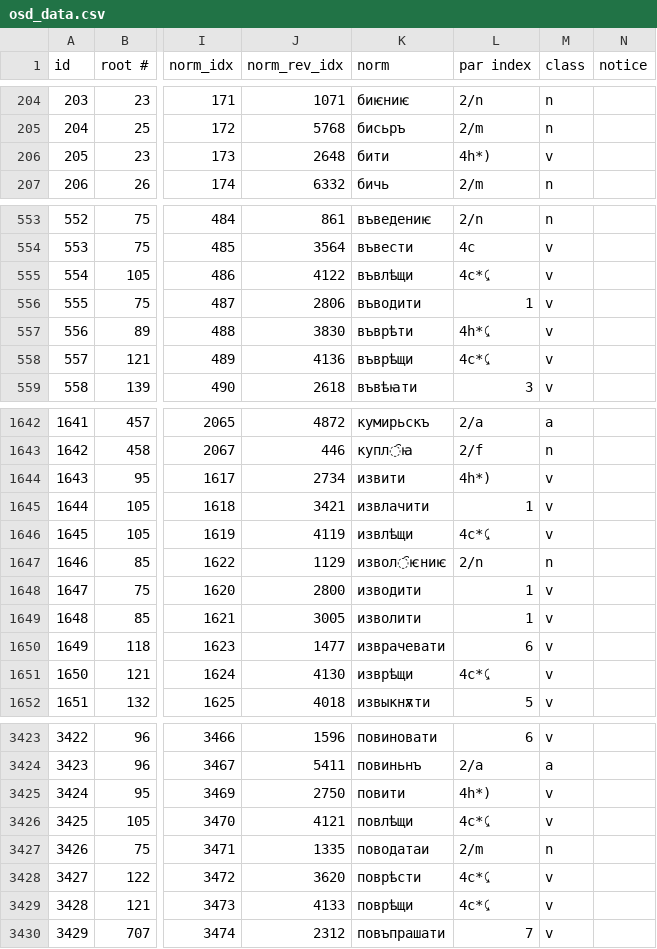
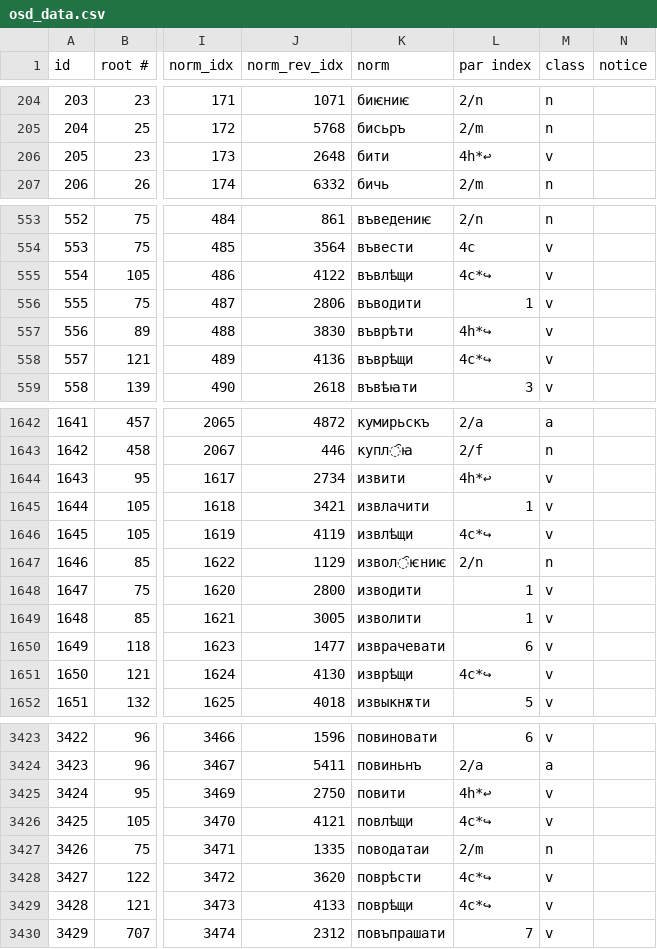
Before and after one commit to Integral/osd, a CSV file: osd_data.csv, drawn as a sheet; only a part is shown, gaps mark what is left out; the diff covers the shown part only; the diff names each change by its address in the sheet, - before the commit and + after, or states it on an @@ line.

```diff
--- a/osd_data.csv
+++ b/osd_data.csv
-L206 (par index): 4h*)
+L206 (par index): 4h*↩
-L555 (par index): 4c*⤹
+L555 (par index): 4c*↪
-L557 (par index): 4h*⤹
+L557 (par index): 4h*↪
-L558 (par index): 4c*⤹
+L558 (par index): 4c*↪
-L1644 (par index): 4h*)
+L1644 (par index): 4h*↩
-L1646 (par index): 4c*⤹
+L1646 (par index): 4c*↪
-L1651 (par index): 4c*⤹
+L1651 (par index): 4c*↪
-L3425 (par index): 4h*)
+L3425 (par index): 4h*↩
-L3426 (par index): 4c*⤹
+L3426 (par index): 4c*↪
-L3428:L3429 (par index): 4c*⤹
+L3428:L3429 (par index): 4c*↪
```
Also changed, not shown: 101 edited cells elsewhere in this file, 5 other files.
